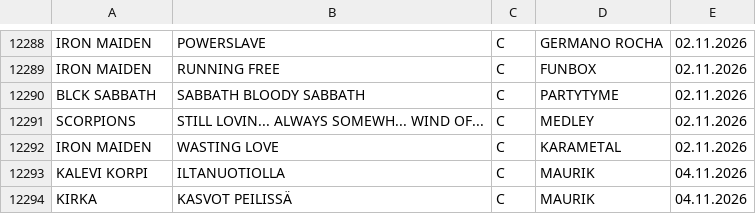
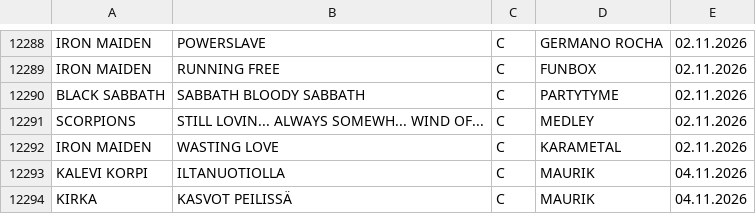
Before and after one commit to LamminHovi/Karaokelista, a CSV file: kappaleet.csv, drawn as a sheet; only a part is shown, gaps mark what is left out.

Commit message:
Paivitetty kappaleet.csv

```diff
--- a/kappaleet.csv
+++ b/kappaleet.csv
@@ -12289,3 +12289,3 @@ IRON MAIDEN,POWERSLAVE,C,GERMANO ROCHA,02.11.2026
 IRON MAIDEN,RUNNING FREE,C,FUNBOX,02.11.2026
-BLCK SABBATH,SABBATH BLOODY SABBATH,C,PARTYTYME,02.11.2026
+BLACK SABBATH,SABBATH BLOODY SABBATH,C,PARTYTYME,02.11.2026
 SCORPIONS,STILL LOVIN... ALWAYS SOMEWH... WIND OF...,C,MEDLEY,02.11.2026
```
